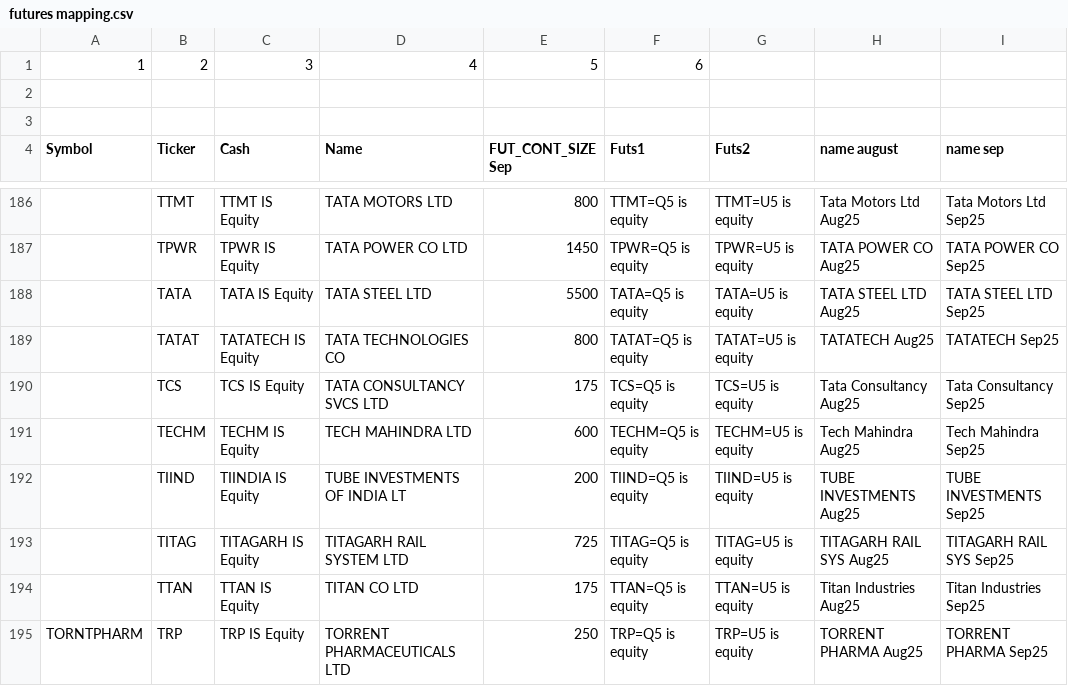
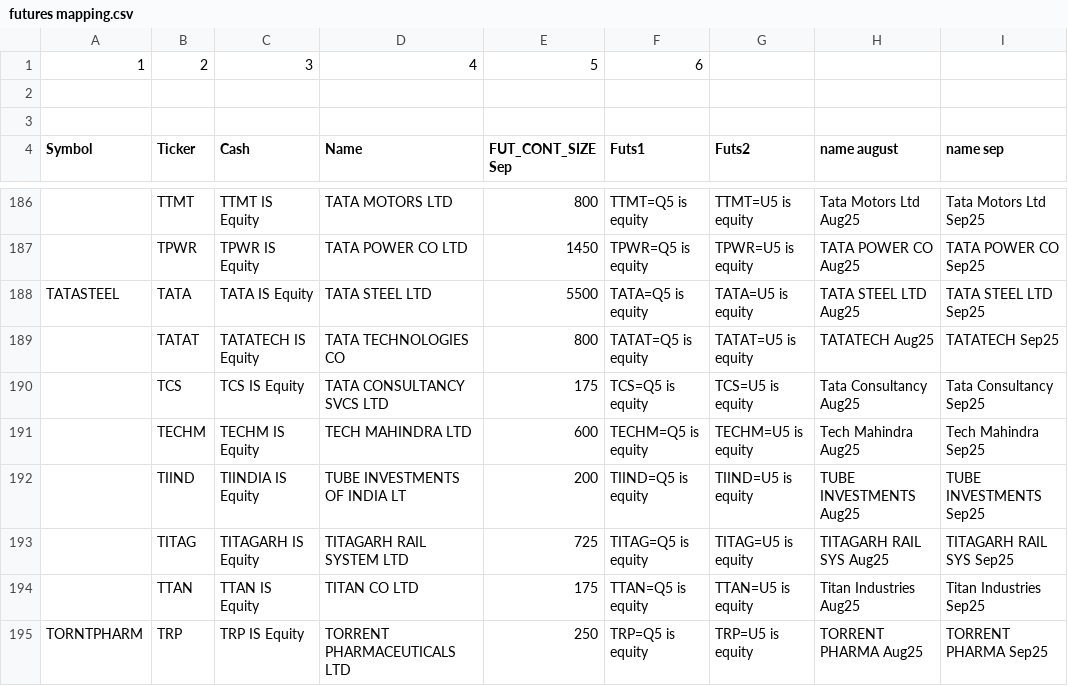
Before and after one commit to anshugovil/Futures-and-Options-Delivery-Calculator, a CSV file: futures mapping.csv, drawn as a sheet; only a part is shown, gaps mark what is left out; the diff names each change by its address in the sheet, - before the commit and + after, or states it on an @@ line.

Commit message:
Add files via upload

```diff
--- a/futures mapping.csv
+++ b/futures mapping.csv
-A188 (Symbol): (empty)
+A188 (Symbol): TATASTEEL
```
